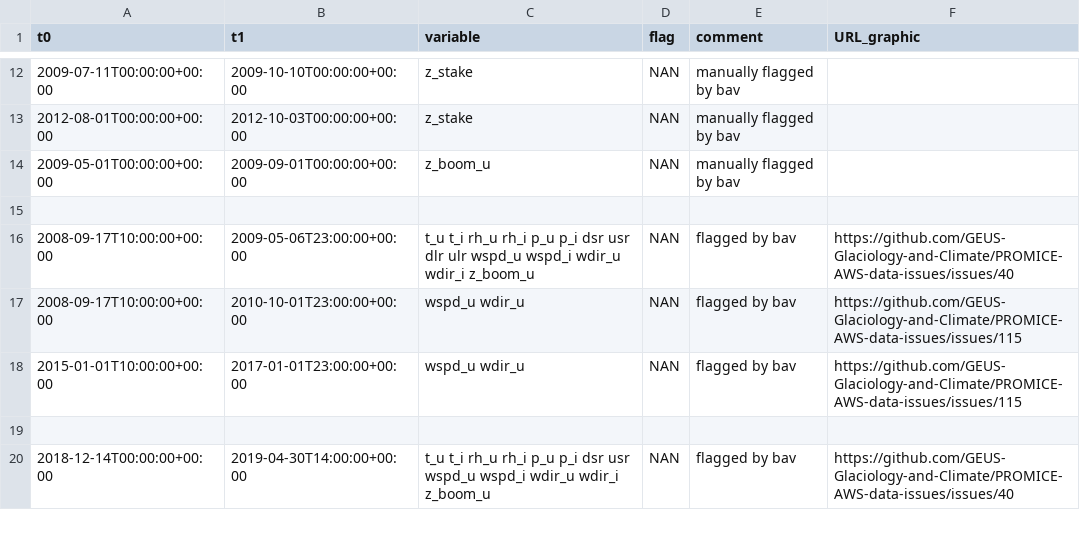
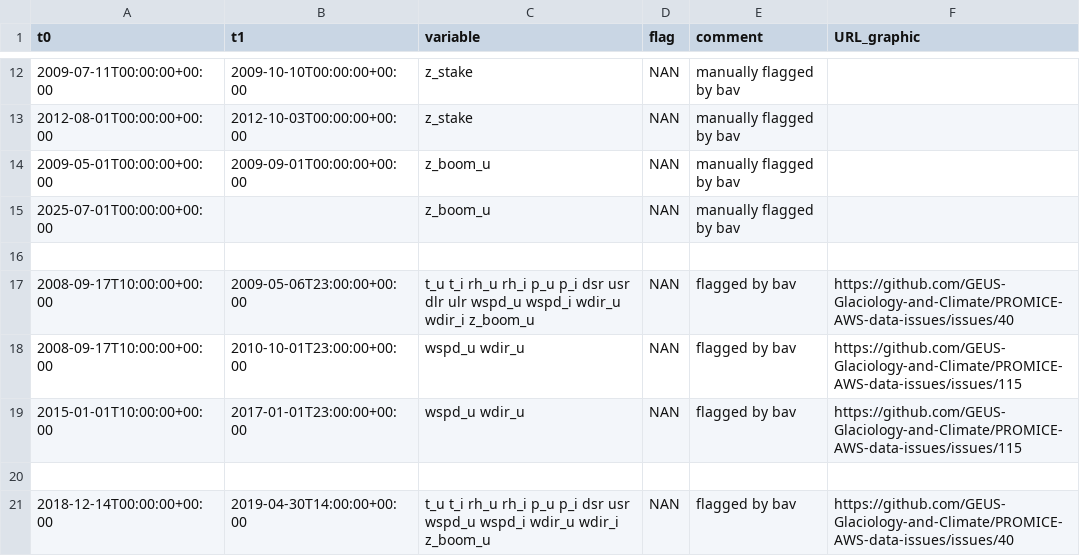
Before and after one commit to GEUS-Glaciology-and-Climate/PROMICE-AWS-data-issues, a CSV file: flags/TAS_L.csv, drawn as a sheet; only a part is shown, gaps mark what is left out.

```diff
--- a/flags/TAS_L.csv
+++ b/flags/TAS_L.csv
@@ -14,2 +14,3 @@ t0,t1,variable,flag,comment,URL_graphic
 2009-05-01T00:00:00+00:00,2009-09-01T00:00:00+00:00,z_boom_u,NAN,manually flagged by bav,
+2025-07-01T00:00:00+00:00,,z_boom_u,NAN,manually flagged by bav,
 
```
Also changed, not shown: adjustments/TAS_L.csv.
